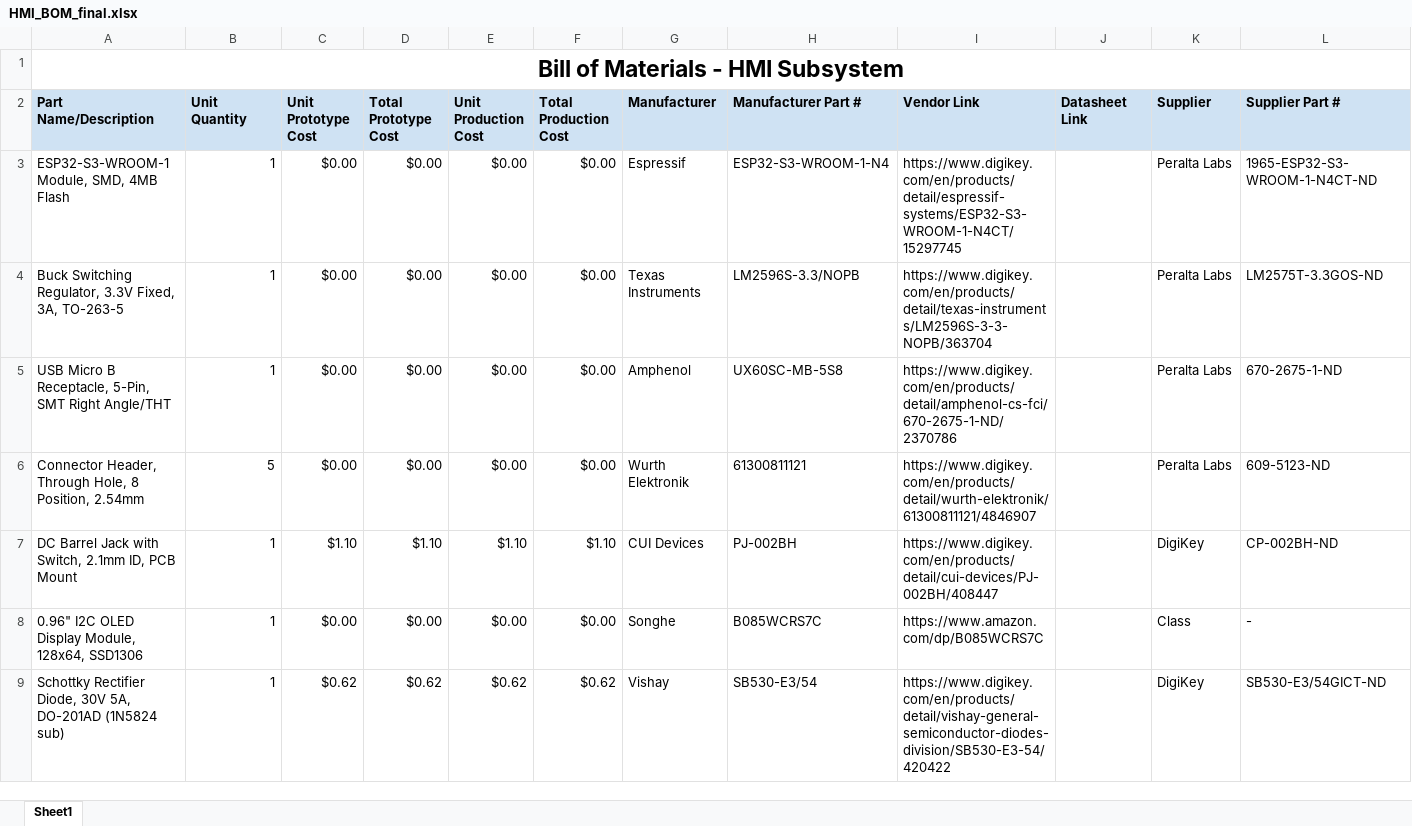
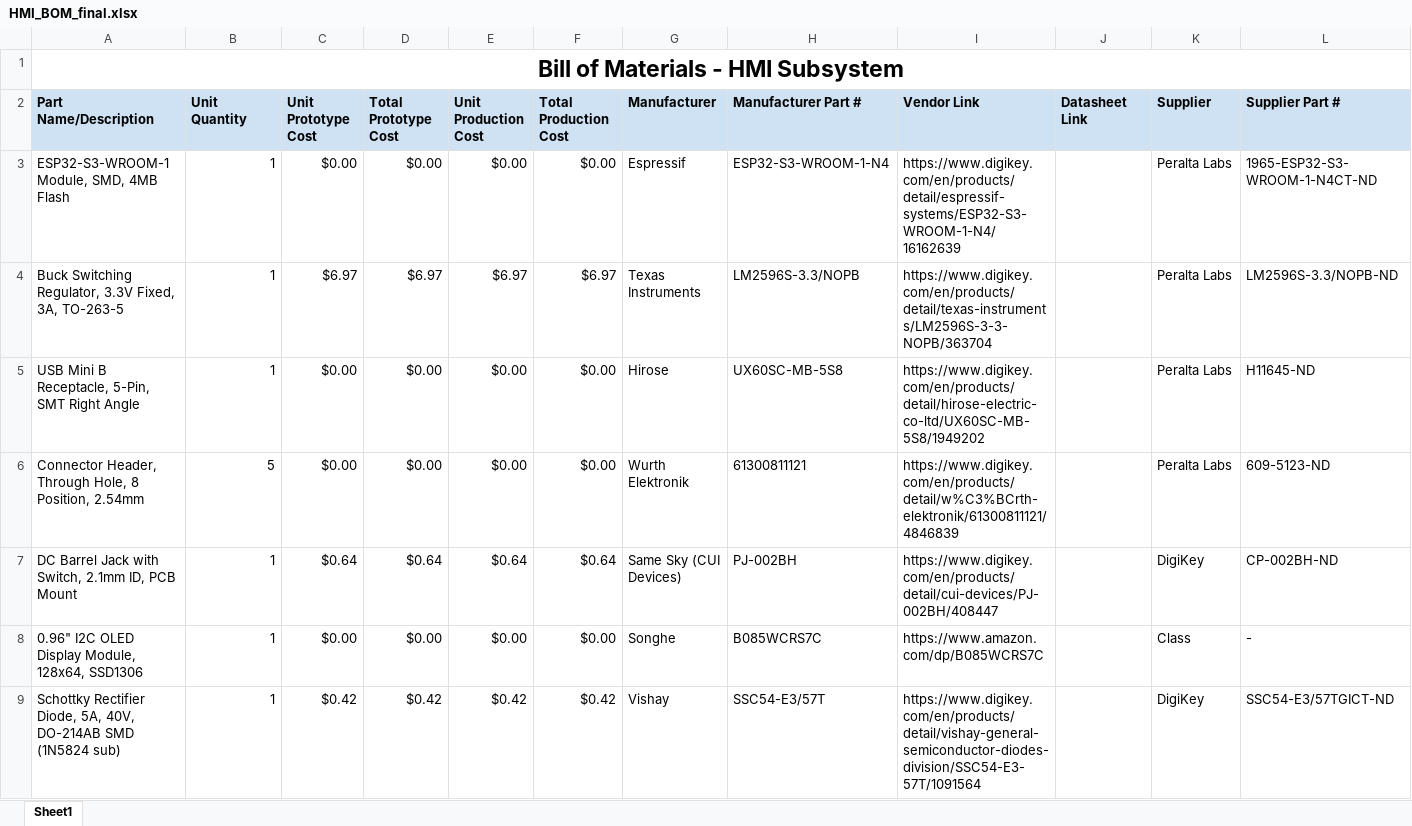
Before and after one commit to chvisto/chvisto.github.io, an Excel workbook: docs/04-BOM/HMI_BOM_final.xlsx, sheet Sheet1, drawn as a sheet; only a part is shown; values as stored, in another font and other column widths than the file's, no borders; the diff covers the shown part only; the diff names each change by its address in the sheet, - before the commit and + after, or states it on an @@ line.

Commit message:
updated BOM, schematic, and PCB pages to reflect final component changes

```diff
--- a/docs/04-BOM/HMI_BOM_final.xlsx (sheet Sheet1)
+++ b/docs/04-BOM/HMI_BOM_final.xlsx (sheet Sheet1)
-I3 (Vendor Link): https://www.digikey.com/en/products/detail/espressif-systems/ESP32-S3-WROOM-1-N4CT/15297745
+I3 (Vendor Link): https://www.digikey.com/en/products/detail/espressif-systems/ESP32-S3-WROOM-1-N4/16162639
-C4 (Unit Prototype Cost): $0.00
+C4 (Unit Prototype Cost): $6.97
-D4 (Total Prototype Cost): $0.00
+D4 (Total Prototype Cost): $6.97
-E4 (Unit Production Cost): $0.00
+E4 (Unit Production Cost): $6.97
-F4 (Total Production Cost): $0.00
+F4 (Total Production Cost): $6.97
-L4 (Supplier Part #): LM2575T-3.3GOS-ND
+L4 (Supplier Part #): LM2596S-3.3/NOPB-ND
-A5 (Part Name/Description): USB Micro B Receptacle, 5-Pin, SMT Right Angle/THT
+A5 (Part Name/Description): USB Mini B Receptacle, 5-Pin, SMT Right Angle
-G5 (Manufacturer): Amphenol
+G5 (Manufacturer): Hirose
-I5 (Vendor Link): https://www.digikey.com/en/products/detail/amphenol-cs-fci/670-2675-1-ND/2370786
+I5 (Vendor Link): https://www.digikey.com/en/products/detail/hirose-electric-co-ltd/UX60SC-MB-5S8/1949202
-L5 (Supplier Part #): 670-2675-1-ND
+L5 (Supplier Part #): H11645-ND
-I6 (Vendor Link): https://www.digikey.com/en/products/detail/wurth-elektronik/61300811121/4846907
+I6 (Vendor Link): https://www.digikey.com/en/products/detail/w%C3%BCrth-elektronik/61300811121/4846839
-C7 (Unit Prototype Cost): $1.10
+C7 (Unit Prototype Cost): $0.64
-D7 (Total Prototype Cost): $1.10
+D7 (Total Prototype Cost): $0.64
-E7 (Unit Production Cost): $1.10
+E7 (Unit Production Cost): $0.64
-F7 (Total Production Cost): $1.10
+F7 (Total Production Cost): $0.64
-G7 (Manufacturer): CUI Devices
+G7 (Manufacturer): Same Sky (CUI Devices)
-A9 (Part Name/Description): …Rectifier Diode, 30V 5A, DO-201AD (1N5824 sub)
+A9 (Part Name/Description): …Rectifier Diode, 5A, 40V, DO-214AB SMD (1N5824 sub)
-C9 (Unit Prototype Cost): $0.62
+C9 (Unit Prototype Cost): $0.42
-D9 (Total Prototype Cost): $0.62
+D9 (Total Prototype Cost): $0.42
-E9 (Unit Production Cost): $0.62
+E9 (Unit Production Cost): $0.42
-F9 (Total Production Cost): $0.62
+F9 (Total Production Cost): $0.42
-H9 (Manufacturer Part #): SB530-E3/54
+H9 (Manufacturer Part #): SSC54-E3/57T
-I9 (Vendor Link): https://www.digikey.com/en/products/detail/vishay-general-semiconductor-diodes-division/SB530-E3-54/420422
+I9 (Vendor Link): https://www.digikey.com/en/products/detail/vishay-general-semiconductor-diodes-division/SSC54-E3-57T/1091564
-L9 (Supplier Part #): SB530-E3/54GICT-ND
+L9 (Supplier Part #): SSC54-E3/57TGICT-ND
```
Also changed, not shown: 5 added rows, 5 removed rows and 61 edited cells elsewhere in this sheet, formulas that keep their value, 17 other files.
